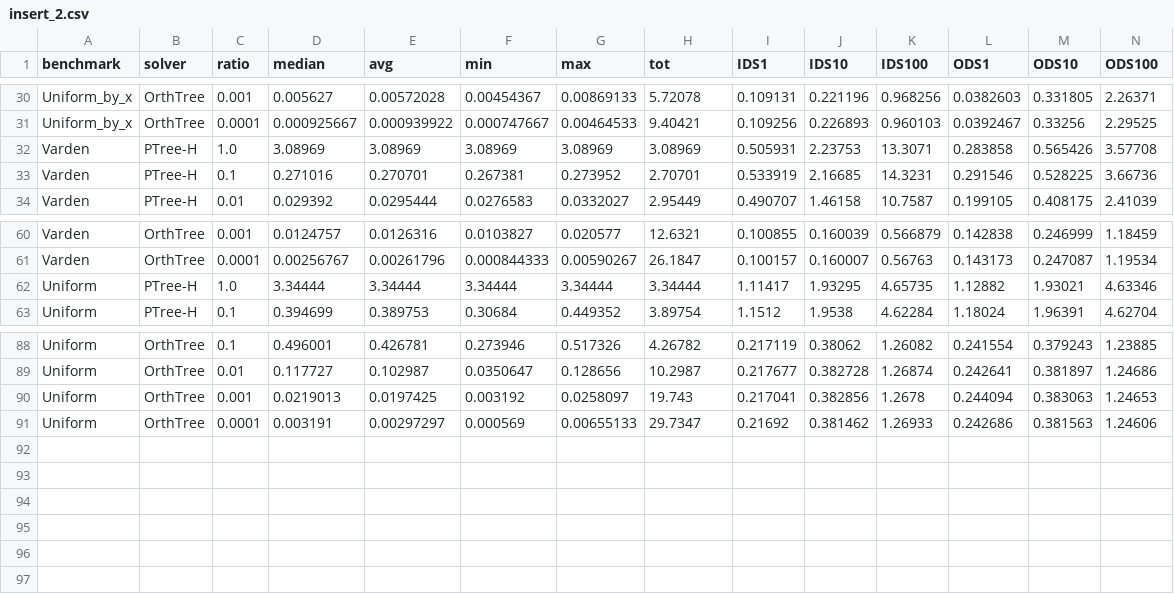
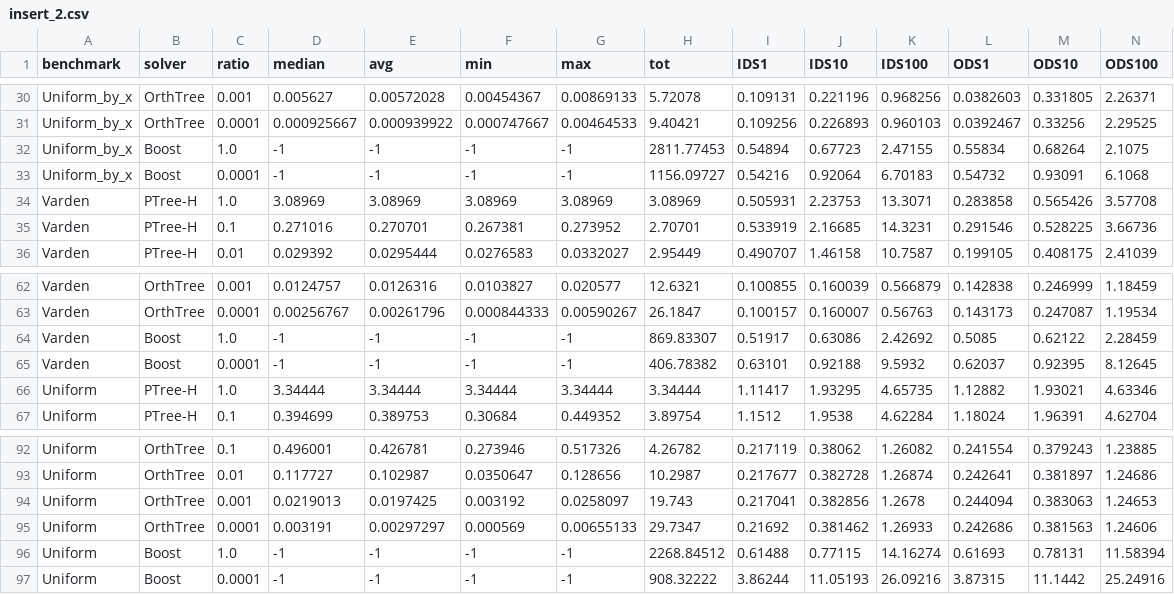
Before and after one commit to ucrparlay/SpaceTreeLib, a CSV file: script/data/incre_update/insert_2.csv, drawn as a sheet; only a part is shown, gaps mark what is left out; rows hold the shown columns only; the diff names each change by its address in the sheet, - before the commit and + after, or states it on an @@ line.

Commit message:
exp: add boost result

```diff
--- a/script/data/incre_update/insert_2.csv
+++ b/script/data/incre_update/insert_2.csv
+row 32: Uniform_by_x | Boost | 1.0 | -1 | -1 | -1 | -1 | 2811.77453 | 0.54894 | 0.67723 | 2.47155 | 0.55834 | 0.68264 | 2.1075
+row 33: Uniform_by_x | Boost | 0.0001 | -1 | -1 | -1 | -1 | 1156.09727 | 0.54216 | 0.92064 | 6.70183 | 0.54732 | 0.93091 | 6.1068
+row 64: Varden | Boost | 1.0 | -1 | -1 | -1 | -1 | 869.83307 | 0.51917 | 0.63086 | 2.42692 | 0.5085 | 0.62122 | 2.28459
+row 65: Varden | Boost | 0.0001 | -1 | -1 | -1 | -1 | 406.78382 | 0.63101 | 0.92188 | 9.5932 | 0.62037 | 0.92395 | 8.12645
+row 96: Uniform | Boost | 1.0 | -1 | -1 | -1 | -1 | 2268.84512 | 0.61488 | 0.77115 | 14.16274 | 0.61693 | 0.78131 | 11.58394
+row 97: Uniform | Boost | 0.0001 | -1 | -1 | -1 | -1 | 908.32222 | 3.86244 | 11.05193 | 26.09216 | 3.87315 | 11.1442 | 25.24916
```
Also changed, not shown: script/data/incre_update/delete_2.csv, 1 other file.
